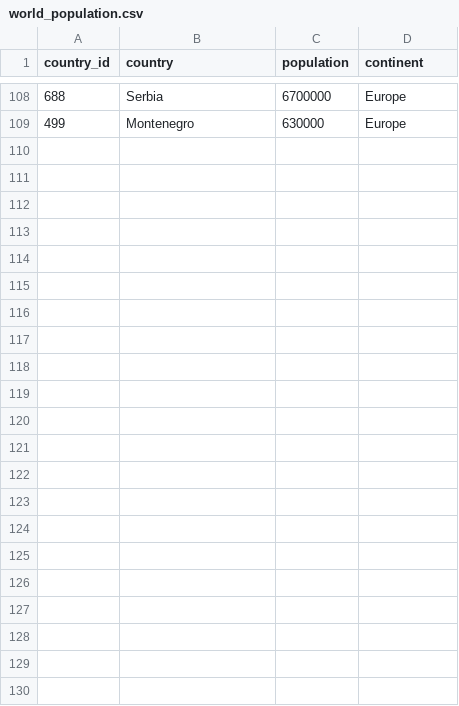
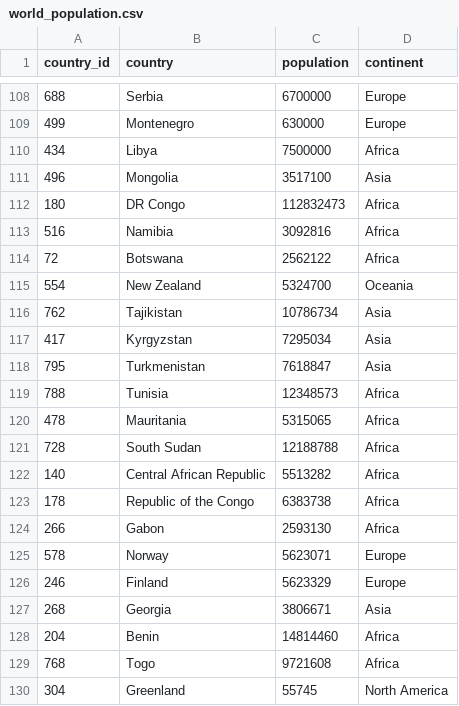
Before and after one commit to AlZ11/3179-HW, a CSV file: data/world_population.csv, drawn as a sheet; only a part is shown, gaps mark what is left out; the diff names each change by its address in the sheet, - before the commit and + after, or states it on an @@ line.

Commit message:
testing data reading

```diff
--- a/data/world_population.csv
+++ b/data/world_population.csv
+row 110: 434 | Libya | 7500000 | Africa
+row 111: 496 | Mongolia | 3517100 | Asia
+row 112: 180 | DR Congo | 112832473 | Africa
+row 113: 516 | Namibia | 3092816 | Africa
+row 114: 72 | Botswana | 2562122 | Africa
+row 115: 554 | New Zealand | 5324700 | Oceania
+row 116: 762 | Tajikistan | 10786734 | Asia
+row 117: 417 | Kyrgyzstan | 7295034 | Asia
+row 118: 795 | Turkmenistan | 7618847 | Asia
+row 119: 788 | Tunisia | 12348573 | Africa
+row 120: 478 | Mauritania | 5315065 | Africa
+row 121: 728 | South Sudan | 12188788 | Africa
+row 122: 140 | Central African Republic | 5513282 | Africa
+row 123: 178 | Republic of the Congo | 6383738 | Africa
+row 124: 266 | Gabon | 2593130 | Africa
+row 125: 578 | Norway | 5623071 | Europe
+row 126: 246 | Finland | 5623329 | Europe
+row 127: 268 | Georgia | 3806671 | Asia
+row 128: 204 | Benin | 14814460 | Africa
+row 129: 768 | Togo | 9721608 | Africa
+row 130: 304 | Greenland | 55745 | North America
```
Also changed, not shown: 2 other files.
